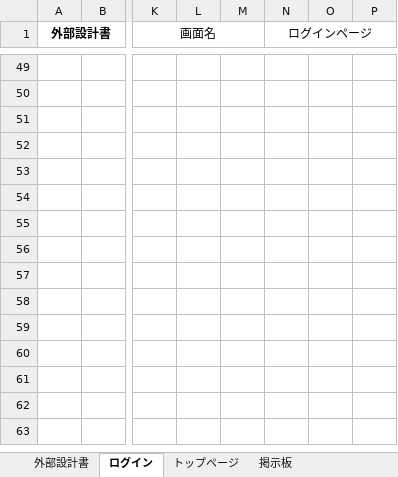
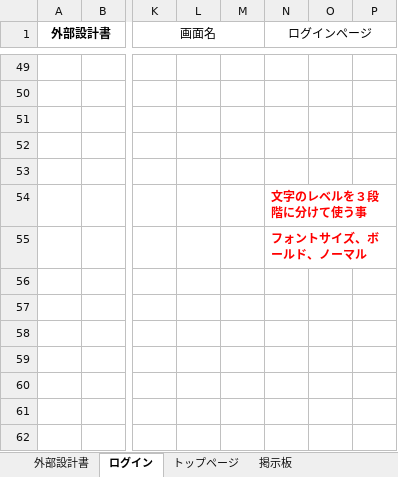
Before and after one commit to DOJO-2021/E-5, an Excel workbook: documents/外部設計書_機能名.xlsx, sheet ログイン, drawn as a sheet; only a part is shown, gaps mark what is left out; the shorter side is filled out with more unchanged rows; values as stored, in another font and other column widths than the file's, no borders; charts and pictures not drawn; the diff names each change by its address in the sheet, - before the commit and + after, or states it on an @@ line.

```diff
--- a/documents/外部設計書_機能名.xlsx (sheet ログイン)
+++ b/documents/外部設計書_機能名.xlsx (sheet ログイン)
-N54 (ログインページ): (empty)
+N54 (ログインページ): 文字のレベルを３段階に分けて使う事
-N55 (ログインページ): (empty)
+N55 (ログインページ): フォントサイズ、ボールド、ノーマル
```
Also changed, not shown: 外部設計書_機能名.xlsx.
